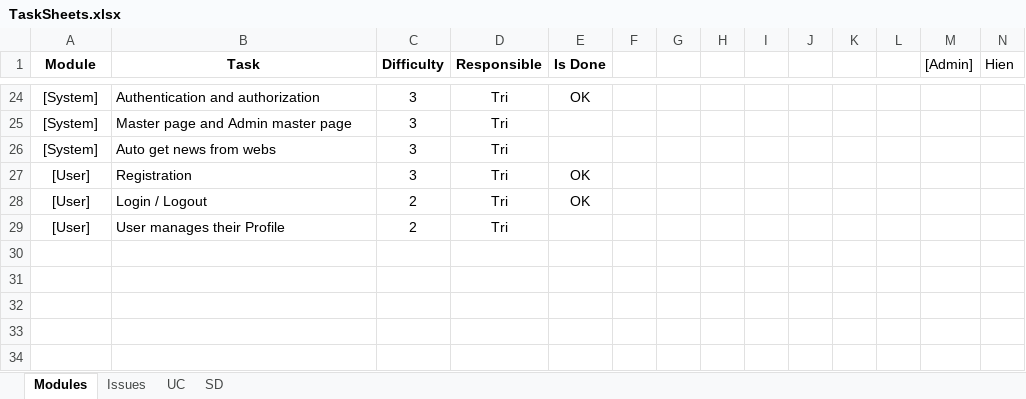
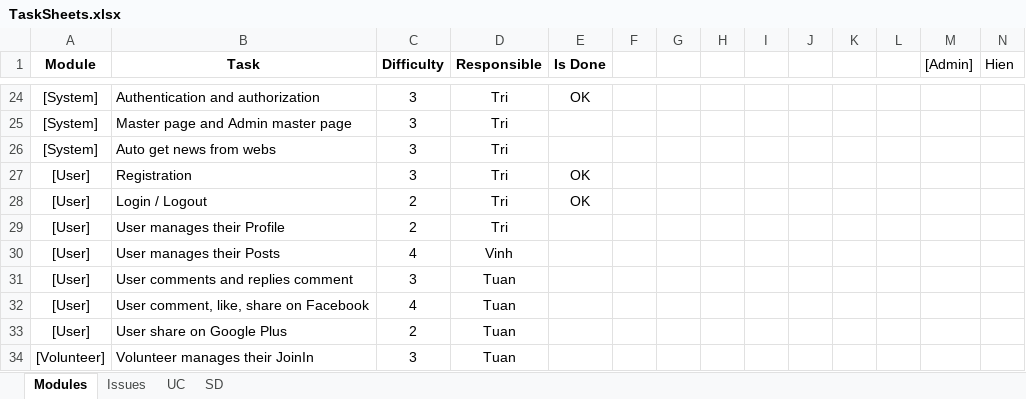
Before and after one commit to huutri92/group-22-tsmt, an Excel workbook: TaskSheets.xlsx, sheet Modules, drawn as a sheet; only a part is shown, gaps mark what is left out; values as stored, in another font and other column widths than the file's, no borders; rows hold the shown columns only; the diff covers the shown part only; the diff names each change by its address in the sheet, - before the commit and + after, or states it on an @@ line.

```diff
--- a/TaskSheets.xlsx (sheet Modules)
+++ b/TaskSheets.xlsx (sheet Modules)
@@ row 30 unhidden: [User] | User manages their Posts | 4 | Vinh @@
@@ row 31 unhidden: [User] | User comments and replies comment | 3 | Tuan @@
@@ row 32 unhidden: [User] | User comment, like, share on Facebook | 4 | Tuan @@
@@ row 33 unhidden: [User] | User share on Google Plus | 2 | Tuan @@
@@ row 34 unhidden: [Volunteer] | Volunteer manages their JoinIn | 3 | Tuan @@
```
Also changed, not shown: 1 added row and 20 hidden or unhidden rows elsewhere in this sheet, hidden cells.
